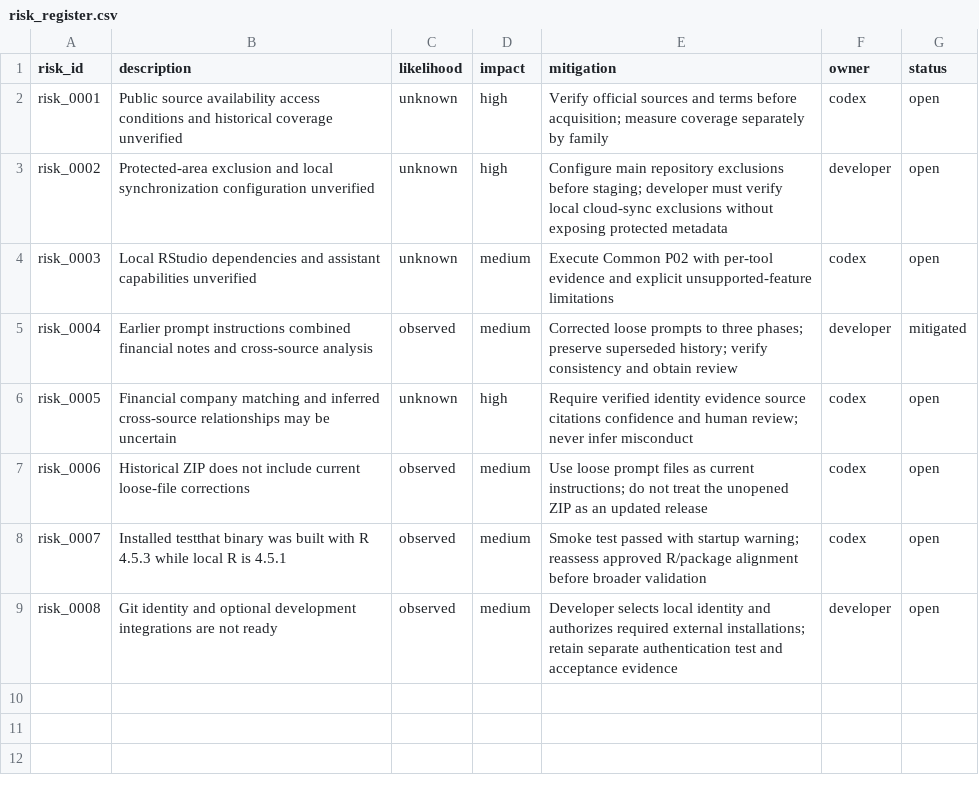
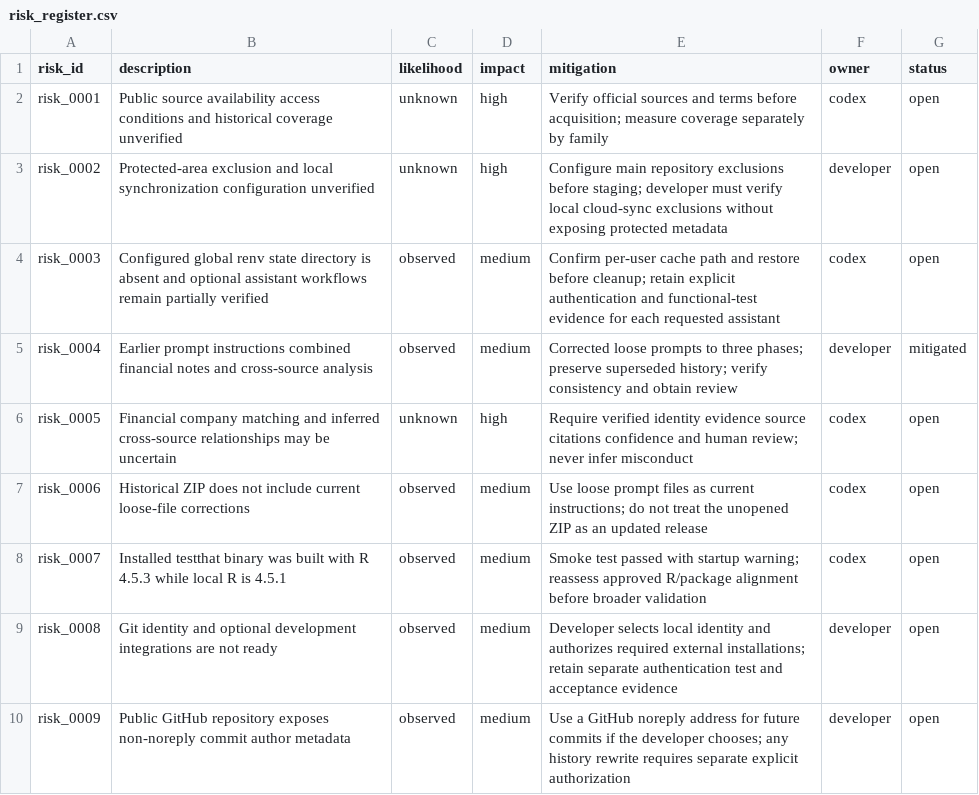
Before and after one commit to amarallr/taxminer, a CSV file: docs/project_management/risk_register.csv, drawn as a sheet.

```diff
--- a/docs/project_management/risk_register.csv
+++ b/docs/project_management/risk_register.csv
@@ -3,3 +3,3 @@ risk_0001,Public source availability access conditions and historical coverage u
 risk_0002,Protected-area exclusion and local synchronization configuration unverified,unknown,high,Configure main repository exclusions before staging; developer must verify local cloud-sync exclusions without exposing protected metadata,developer,open
-risk_0003,Local RStudio dependencies and assistant capabilities unverified,unknown,medium,Execute Common P02 with per-tool evidence and explicit unsupported-feature limitations,codex,open
+risk_0003,Configured global renv state directory is absent and optional assistant workflows remain partially verified,observed,medium,Confirm per-user cache path and restore before cleanup; retain explicit authentication and functional-test evidence for each requested assistant,codex,open
 risk_0004,Earlier prompt instructions combined financial notes and cross-source analysis,observed,medium,Corrected loose prompts to three phases; preserve superseded history; verify consistency and obtain review,developer,mitigated
@@ -9 +9,2 @@ risk_0007,Installed testthat binary was built with R 4.5.3 while local R is 4.5.
 risk_0008,Git identity and optional development integrations are not ready,observed,medium,Developer selects local identity and authorizes required external installations; retain separate authentication test and acceptance evidence,developer,open
+risk_0009,Public GitHub repository exposes non-noreply commit author metadata,observed,medium,Use a GitHub noreply address for future commits if the developer chooses; any history rewrite requires separate explicit authorization,developer,open
```
Also changed, not shown: docs/project_management/test_register.csv, 15 other files.
